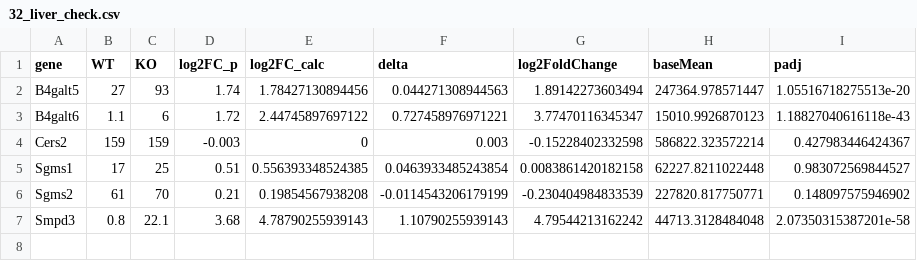
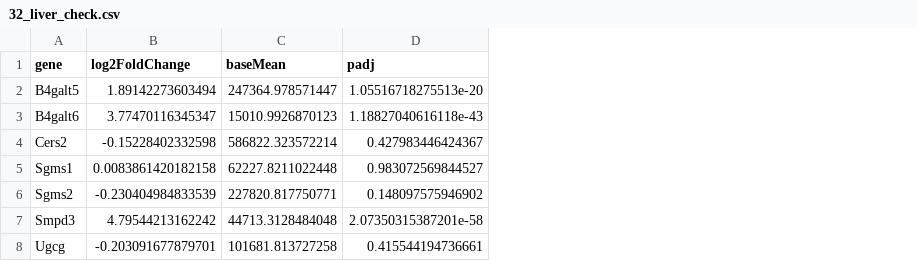
Before and after one commit to AlvaroHHM/article_hepatic_ceramide, a CSV file: results/bulk/32_liver_check.csv, drawn as a sheet; removed rows and columns are numbered as before the commit, all else as after; the diff names each change by its address in the sheet, - before the commit and + after, or states it on an @@ line.

Commit message:
refactor(bulk): remove orphan paper_tbl from 04 (no source in Collino 2018); fix dplyr::select mask

```diff
--- a/results/bulk/32_liver_check.csv
+++ b/results/bulk/32_liver_check.csv
-column B (WT), rows 2-7: 27 | 1.1 | 159 | 17 | 61 | 0.8
-column C (KO), rows 2-7: 93 | 6 | 159 | 25 | 70 | 22.1
-column D (log2FC_p), rows 2-7: 1.74 | 1.72 | -0.003 | 0.51 | 0.21 | 3.68
-column E (log2FC_calc), rows 2-7: 1.78427130894456 | 2.44745897697122 | 0 | 0.556393348524385 | 0.19854567938208 | 4.78790255939143
-column F (delta), rows 2-7: 0.044271308944563 | 0.727458976971221 | 0.003 | 0.0463933485243854 | -0.0114543206179199 | 1.10790255939143
+row 8: Ugcg | -0.203091677879701 | 101681.813727258 | 0.415544194736661
```
Also changed, not shown: 1 other file.
